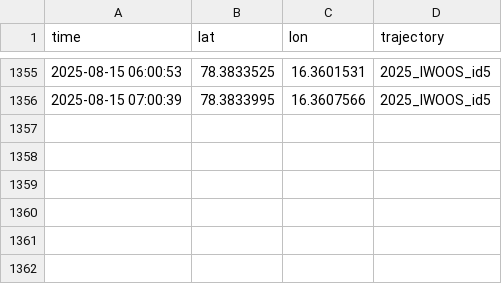
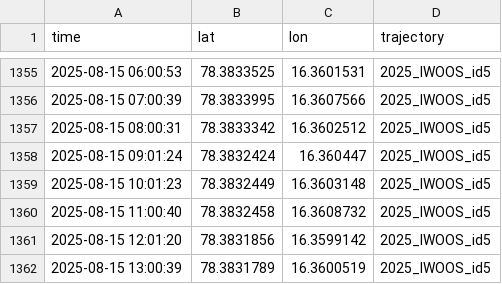
Before and after one commit to jerabaul29/2025_IWOOS_id5_data, a CSV file: gps_data_2025_IWOOS_id5.csv, drawn as a sheet; only a part is shown, gaps mark what is left out; the diff names each change by its address in the sheet, - before the commit and + after, or states it on an @@ line.

Commit message:
Push data

```diff
--- a/gps_data_2025_IWOOS_id5.csv
+++ b/gps_data_2025_IWOOS_id5.csv
+row 1357: 2025-08-15 08:00:31 | 78.3833342 | 16.3602512 | 2025_IWOOS_id5
+row 1358: 2025-08-15 09:01:24 | 78.3832424 | 16.360447 | 2025_IWOOS_id5
+row 1359: 2025-08-15 10:01:23 | 78.3832449 | 16.3603148 | 2025_IWOOS_id5
+row 1360: 2025-08-15 11:00:40 | 78.3832458 | 16.3608732 | 2025_IWOOS_id5
+row 1361: 2025-08-15 12:01:20 | 78.3831856 | 16.3599142 | 2025_IWOOS_id5
+row 1362: 2025-08-15 13:00:39 | 78.3831789 | 16.3600519 | 2025_IWOOS_id5
```
